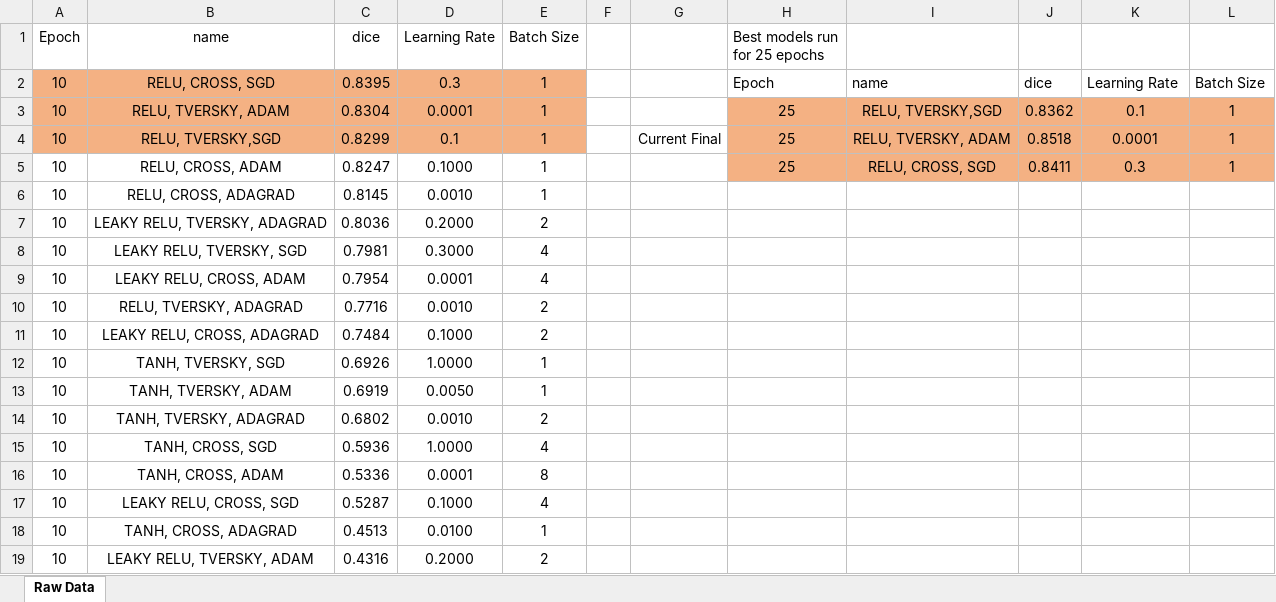
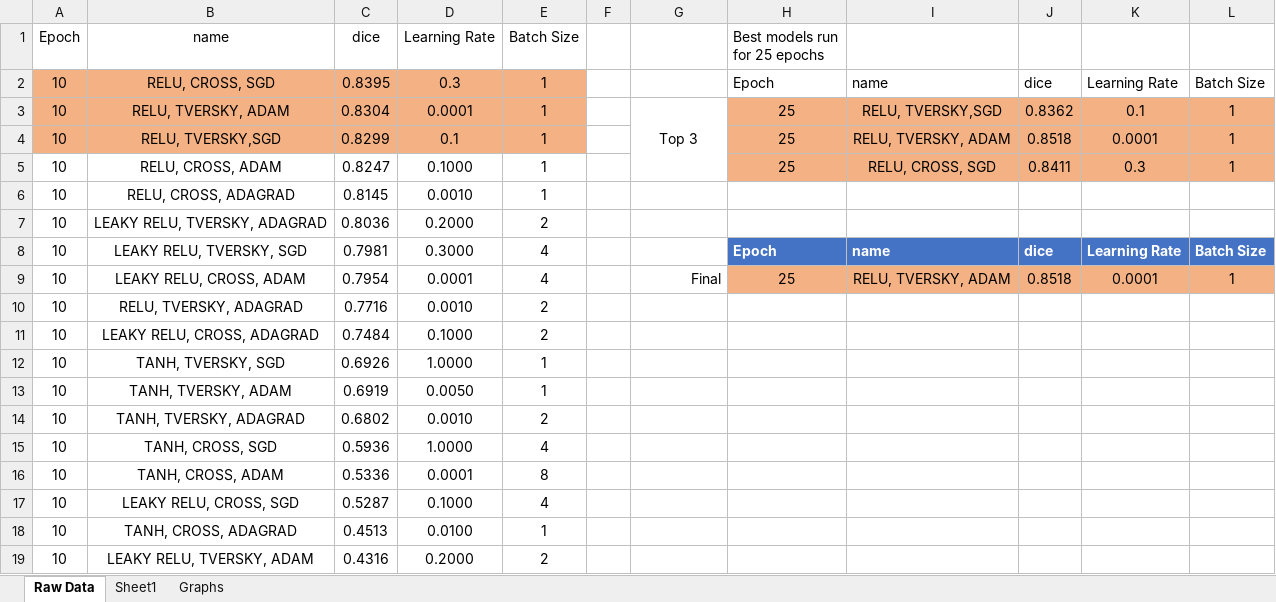
Before and after one commit to pusztayj/NeuralComp-Coursework, an Excel workbook: CW2/CSV/Final hyperparameters for each setting.xlsx, sheet Raw Data, drawn as a sheet; values as stored, in another font and other column widths than the file's, no borders; table styles not drawn; the diff names each change by its address in the sheet, - before the commit and + after, or states it on an @@ line.

```diff
--- a/CW2/CSV/Final hyperparameters for each setting.xlsx (sheet Raw Data)
+++ b/CW2/CSV/Final hyperparameters for each setting.xlsx (sheet Raw Data)
+sheet tab: Sheet1
+sheet tab: Graphs
-G3: (empty)
+G3: Top 3
+G3:G5 merged
-G4: Current Final
+G4: (empty)
-H8 (Best models run for 25 epochs): (empty)
+H8 (Best models run for 25 epochs): Epoch
-H8:L8 fill: none
+H8:L8 fill: #4472C4
-I8: (empty)
+I8: name
-J8: (empty)
+J8: dice
-K8: (empty)
+K8: Learning Rate
-L8: (empty)
+L8: Batch Size
-G9: (empty)
+G9: Final
-H9 (Best models run for 25 epochs): (empty)
+H9 (Best models run for 25 epochs): 25
-H9:L9 fill: none
+H9:L9 fill: #F4B183
-I9: (empty)
+I9: RELU, TVERSKY, ADAM
-J9: (empty)
+J9: 0.8518
-K9: (empty)
+K9: 0.0001
-L9: (empty)
+L9: 1
```
Also changed, not shown: charts or pictures.
